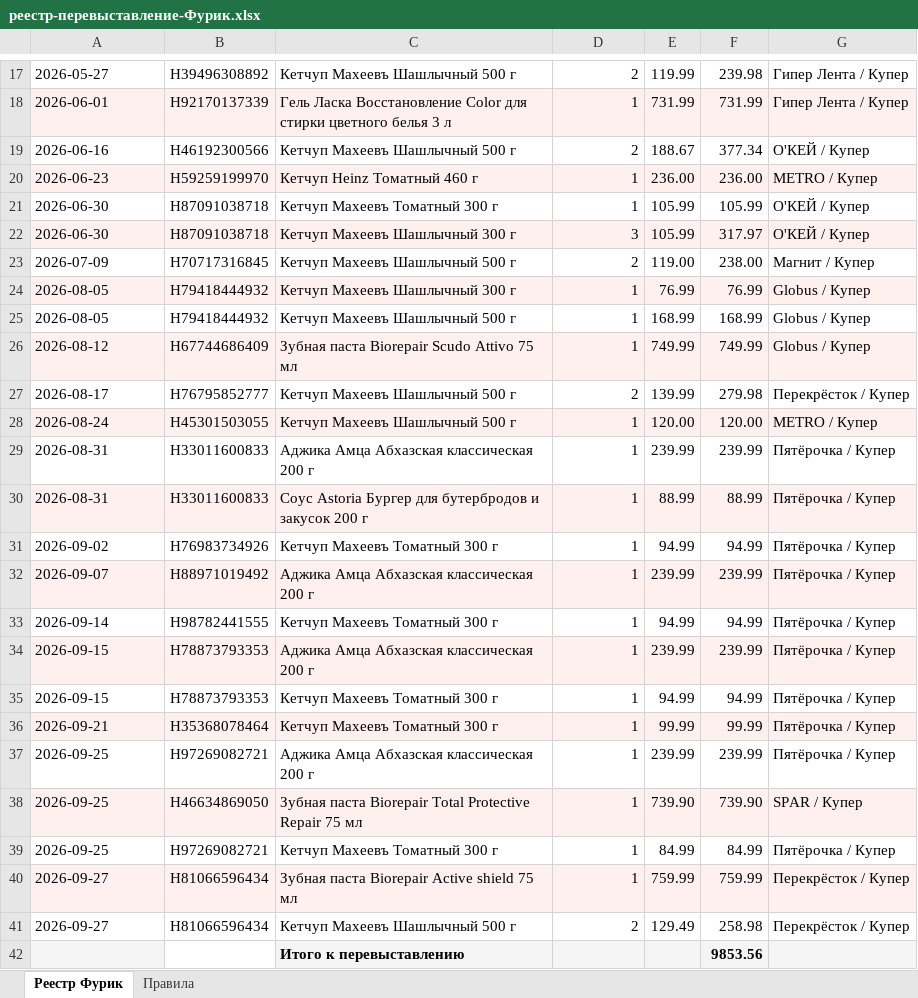
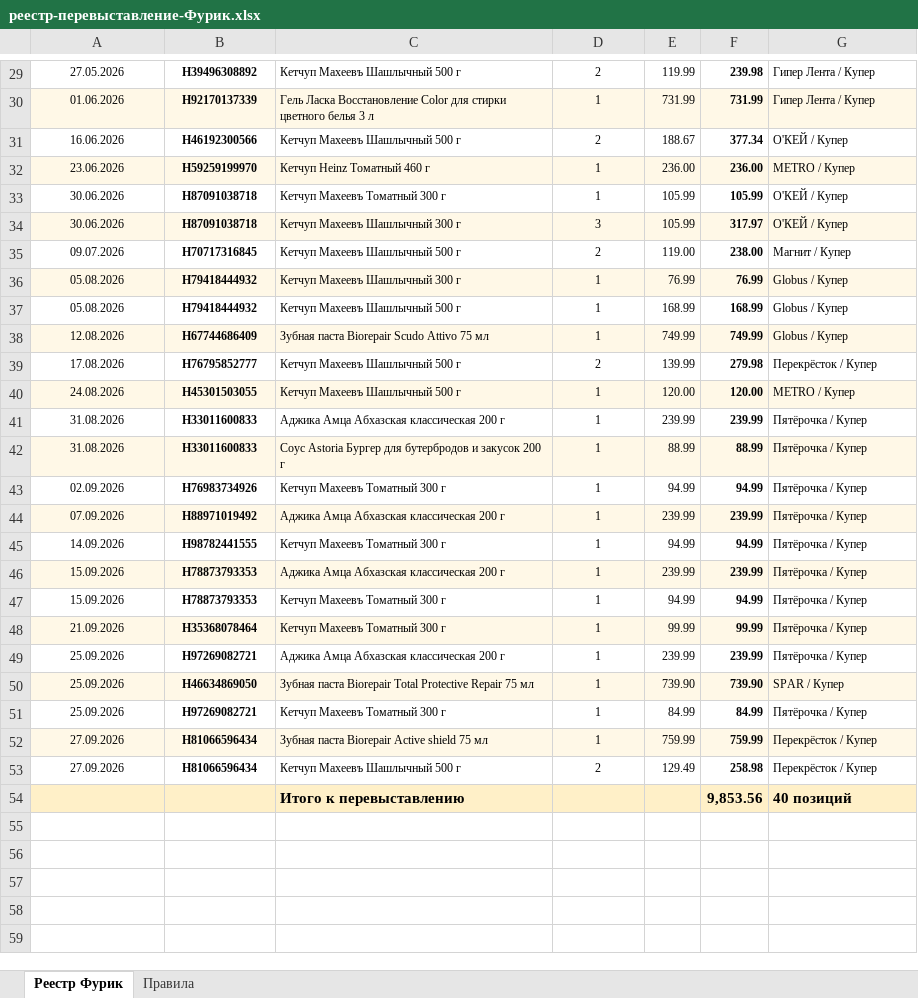
Before and after one commit to puholet-sketch/furik, an Excel workbook: docs/заказы-купер/реестр-перевыставление-Фурик.xlsx, sheet Реестр Фурик, drawn as a sheet; only a part is shown, gaps mark what is left out; values as stored, in another font and other column widths than the file's, no borders; removed rows and columns are numbered as before the commit, all else as after; the diff covers the shown part only; the diff names each change by its address in the sheet, - before the commit and + after, or states it on an @@ line.

Commit message:
Align settlements page with project-office and refresh Kuper registry.
Dark/gold PO layout, structured Aug/Sep/trauma notes under §2, and restyled Excel download copies for Pages.

```diff
--- a/docs/заказы-купер/реестр-перевыставление-Фурик.xlsx (sheet Реестр Фурик)
+++ b/docs/заказы-купер/реестр-перевыставление-Фурик.xlsx (sheet Реестр Фурик)
@@ A29:G53 text size: smaller @@
-A29:A53 alignment: left
+A29:A53 alignment: center
-A29: 2026-05-27
+A29: 27.05.2026
-B29:B53 bold: off
+B29:B53 bold: on
-D29:D53 alignment: right
+D29:D53 alignment: center
-F29:F53 bold: off
+F29:F53 bold: on
-A30: 2026-06-01
+A30: 01.06.2026
-A31: 2026-06-16
+A31: 16.06.2026
-A32: 2026-06-23
+A32: 23.06.2026
-A33:A34: 2026-06-30
+A33:A34: 30.06.2026
-A35: 2026-07-09
+A35: 09.07.2026
-A36:A37: 2026-08-05
+A36:A37: 05.08.2026
-A38: 2026-08-12
+A38: 12.08.2026
-A39: 2026-08-17
+A39: 17.08.2026
-A40: 2026-08-24
+A40: 24.08.2026
-A41:A42: 2026-08-31
+A41:A42: 31.08.2026
-A43: 2026-09-02
+A43: 02.09.2026
-A44: 2026-09-07
+A44: 07.09.2026
-A45: 2026-09-14
+A45: 14.09.2026
-A46:A47: 2026-09-15
+A46:A47: 15.09.2026
-A48: 2026-09-21
+A48: 21.09.2026
-A49:A51: 2026-09-25
+A49:A51: 25.09.2026
-A52:A53: 2026-09-27
+A52:A53: 27.09.2026
-row 42:  |  | Итого к перевыставлению |  |  | 9853.56
+row 54:  |  | Итого к перевыставлению |  |  | 9,853.56 | 40 позиций
```
Also changed, not shown: 12 added rows, 15 edited cells and cell formats elsewhere in this sheet, sheet Правила, заказы-купер/реестр-перевыставление-Фурик.xlsx, 2 other files.
